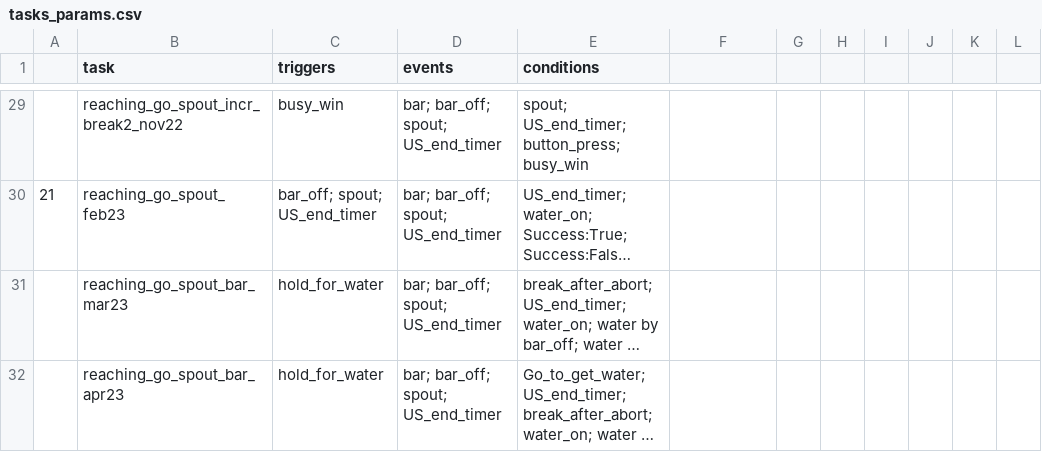
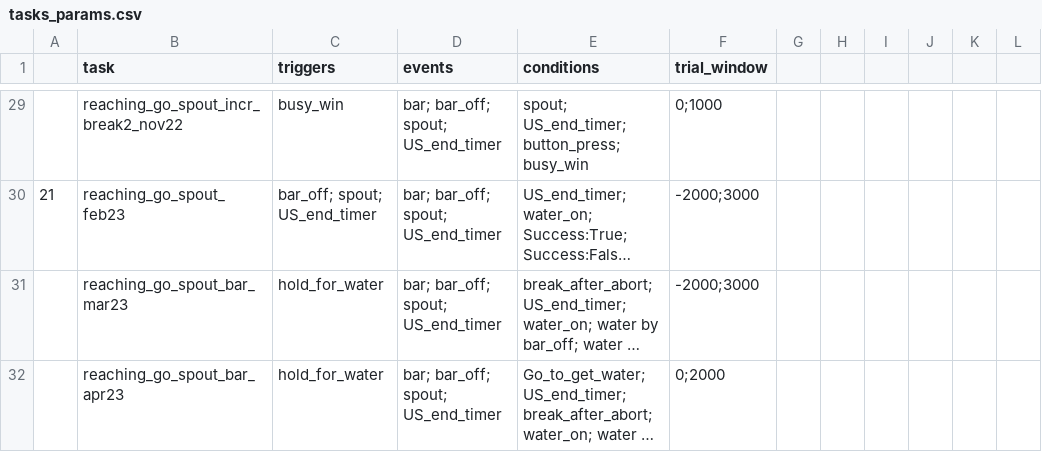
Before and after one commit to juliencarponcy/trialexp, a CSV file: params/tasks_params.csv, drawn as a sheet; only a part is shown, gaps mark what is left out; long unchanged cells end in …; the diff covers the shown part only; the diff names each change by its address in the sheet, - before the commit and + after, or states it on an @@ line.

Commit message:
re-add tria window col in tasks_params.csv

```diff
--- a/params/tasks_params.csv
+++ b/params/tasks_params.csv
-F1: (empty)
+F1: trial_window
-F29 (trial_window): (empty)
+F29 (trial_window): 0;1000
-F30:F31 (trial_window): (empty)
+F30:F31 (trial_window): -2000;3000
-F32 (trial_window): (empty)
+F32 (trial_window): 0;2000
```
Also changed, not shown: 27 edited cells elsewhere in this file.
